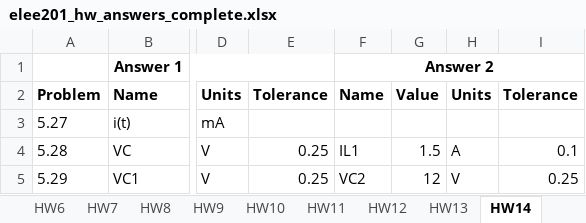
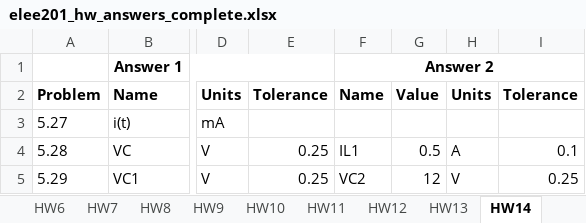
Before and after one commit to lkeithr/elee201_hw_checker, an Excel workbook: elee201_hw_answers_complete.xlsx, sheet HW14, drawn as a sheet; only a part is shown, gaps mark what is left out; values as stored, in another font and other column widths than the file's, no borders; the diff names each change by its address in the sheet, - before the commit and + after, or states it on an @@ line.

Commit message:
Add files via upload
corrected 5.28

```diff
--- a/elee201_hw_answers_complete.xlsx (sheet HW14)
+++ b/elee201_hw_answers_complete.xlsx (sheet HW14)
-G4: 1.5
+G4: 0.5
```
